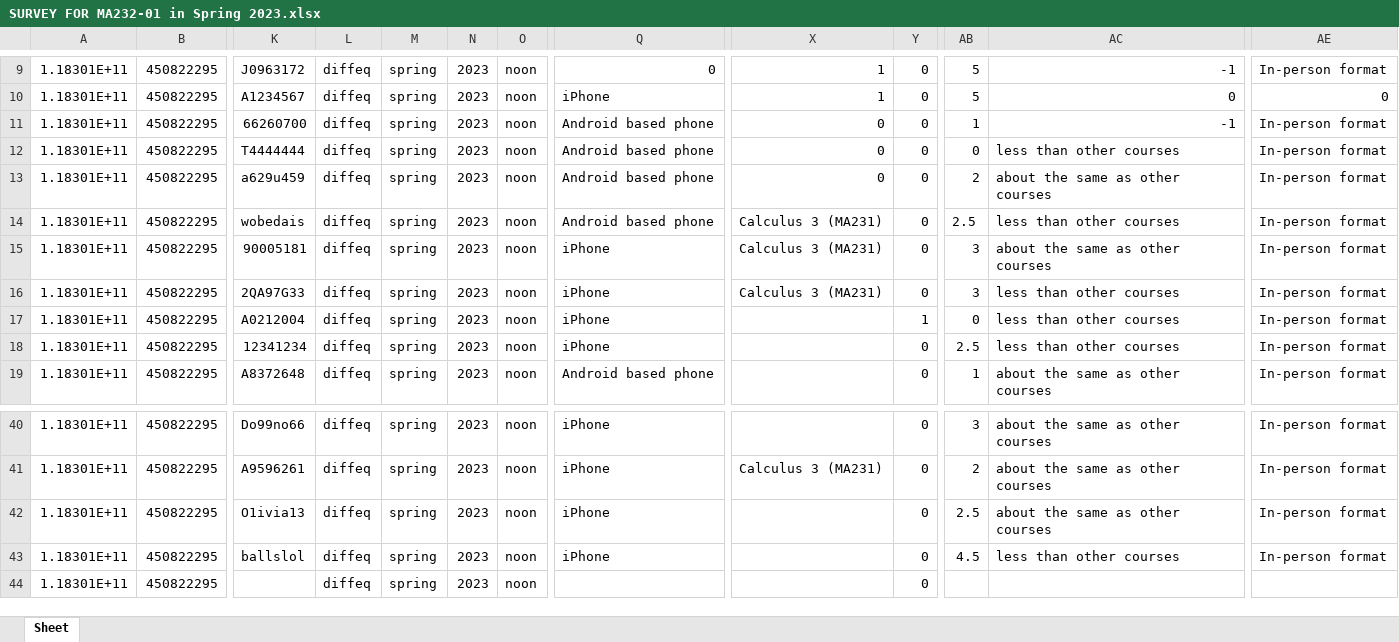
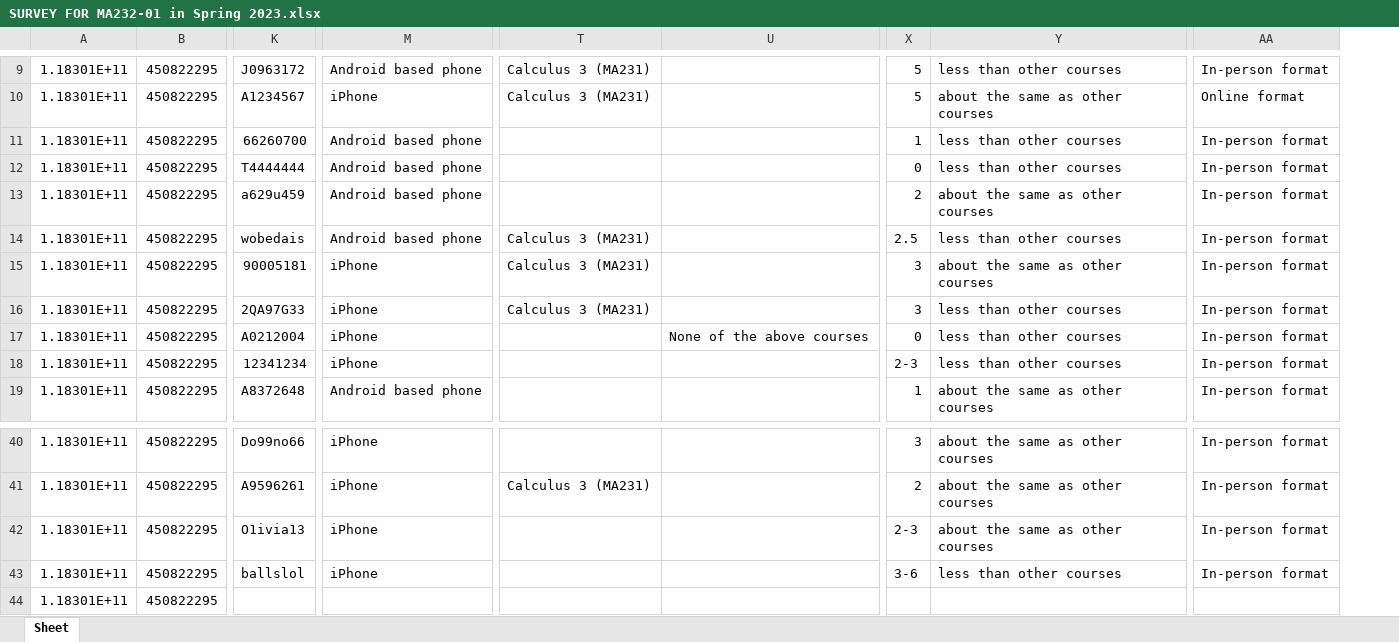
Before and after one commit to nhuynh011/gradeAnalysis, an Excel workbook: raw/SURVEY FOR MA232-01 in Spring 2023.xlsx, sheet Sheet, drawn as a sheet; only a part is shown, gaps mark what is left out; values as stored, in another font and other column widths than the file's, no borders; removed rows and columns are numbered as before the commit, all else as after; the diff covers the shown part only; the diff names each change by its address in the sheet, - before the commit and + after, or states it on an @@ line.

```diff
--- a/raw/SURVEY FOR MA232-01 in Spring 2023.xlsx (sheet Sheet)
+++ b/raw/SURVEY FOR MA232-01 in Spring 2023.xlsx (sheet Sheet)
-column L, rows 9-19: all diffeq; rows 40-44: all diffeq
-column M, rows 9-19: all spring; rows 40-44: all spring
-column N, rows 9-19: all 2023; rows 40-44: all 2023
-column O, rows 9-19: all noon; rows 40-44: all noon
-column Y, rows 9-19: 0 | 0 | 0 | 0 | 0 | 0 | 0 | 0 | 1 | 0 | 0; rows 40-44: all 0
+column U, row 17: None of the above courses
-M9: 0
+M9: Android based phone
-T9:T10: 1
+T9:T10: Calculus 3 (MA231)
-Y9: -1
+Y9: less than other courses
-Y10: 0
+Y10: about the same as other courses
-AA10: 0
+AA10: Online format
-T11:T13: 0
+T11:T13: (empty)
-Y11: -1
+Y11: less than other courses
-X18: 2.5
+X18: 2-3
-X42: 2.5
+X42: 2-3
-X43: 4.5
+X43: 3-6
```
Also changed, not shown: 39 edited cells elsewhere in this sheet, raw/SURVEY FOR MA232 at 9AM- Spring 2024.xlsx.
